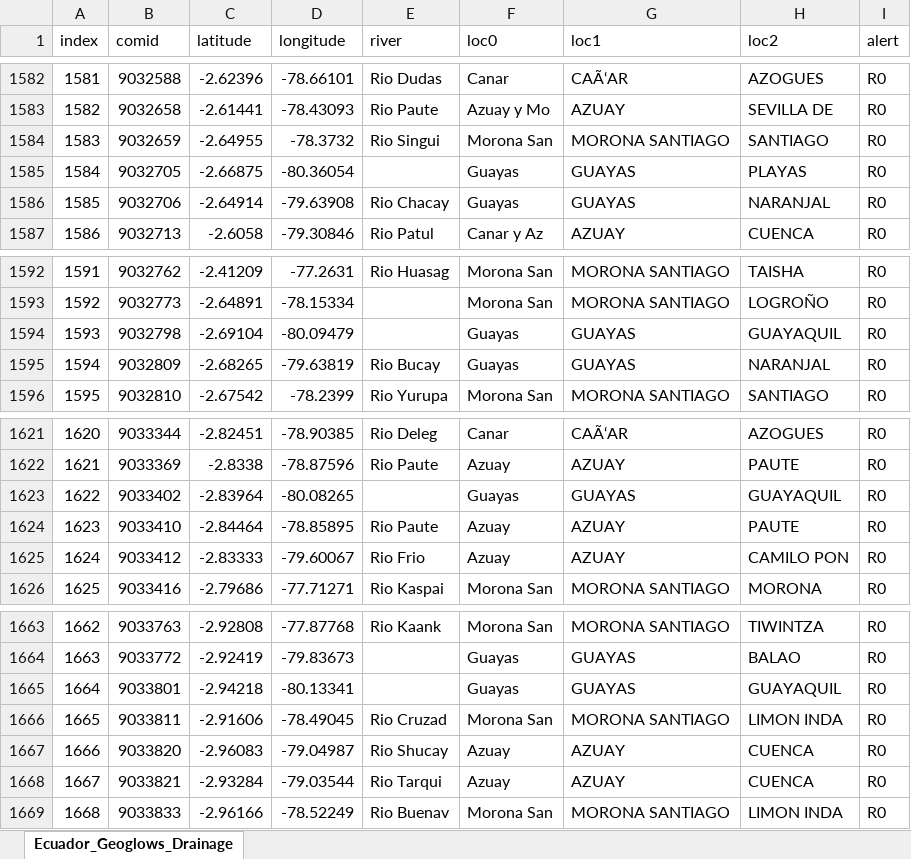
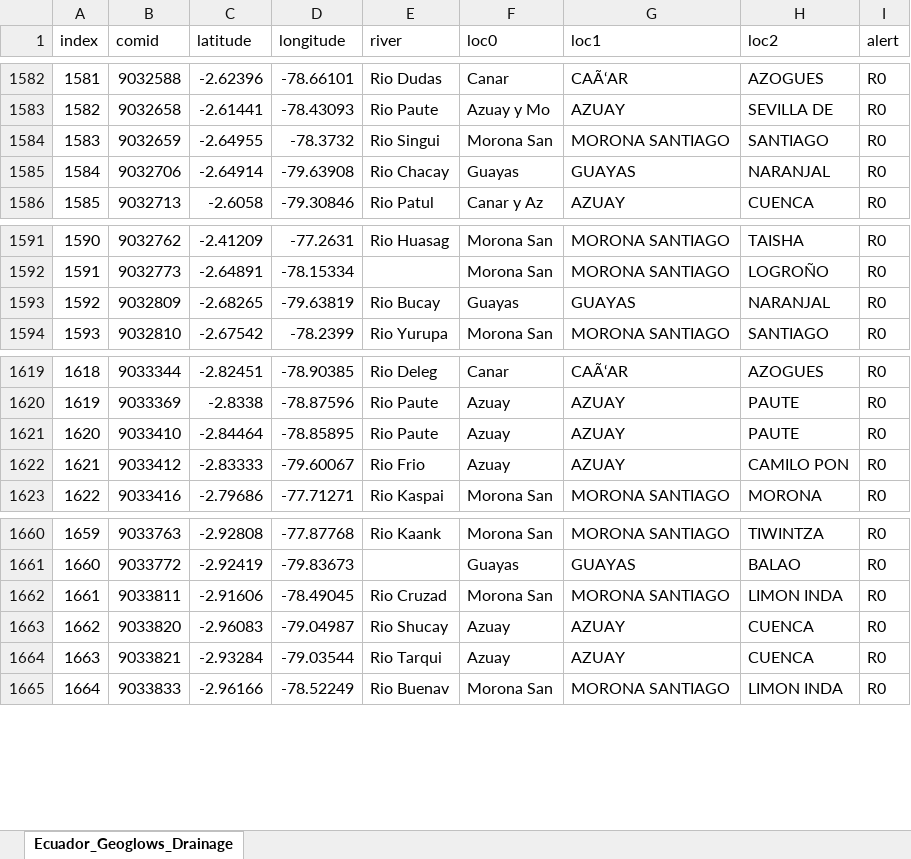
Before and after one commit to jusethCS/tethys_apps_ecuador, an Excel workbook: backend-geoglows_ecuador/Ecuador_Geoglows_Drainage.xlsx, sheet Ecuador_Geoglows_Drainage, drawn as a sheet; only a part is shown, gaps mark what is left out; values as stored, in another font and other column widths than the file's, no borders; removed rows and columns are numbered as before the commit, all else as after; the diff names each change by its address in the sheet, - before the commit and + after, or states it on an @@ line.

Commit message:
Updated routine to download forecast records and drainage network

```diff
--- a/backend-geoglows_ecuador/Ecuador_Geoglows_Drainage.xlsx (sheet Ecuador_Geoglows_Drainage)
+++ b/backend-geoglows_ecuador/Ecuador_Geoglows_Drainage.xlsx (sheet Ecuador_Geoglows_Drainage)
-row 1585: 1584 | 9032705 | -2.66875 | -80.36054 |  | Guayas | GUAYAS | PLAYAS | R0
@@ column A (index) renumbered from row 1585 down @@
-row 1594: 1593 | 9032798 | -2.69104 | -80.09479 |  | Guayas | GUAYAS | GUAYAQUIL | R0
-row 1623: 1622 | 9033402 | -2.83964 | -80.08265 |  | Guayas | GUAYAS | GUAYAQUIL | R0
-row 1665: 1664 | 9033801 | -2.94218 | -80.13341 |  | Guayas | GUAYAS | GUAYAQUIL | R0
```
Also changed, not shown: 1 other file.
